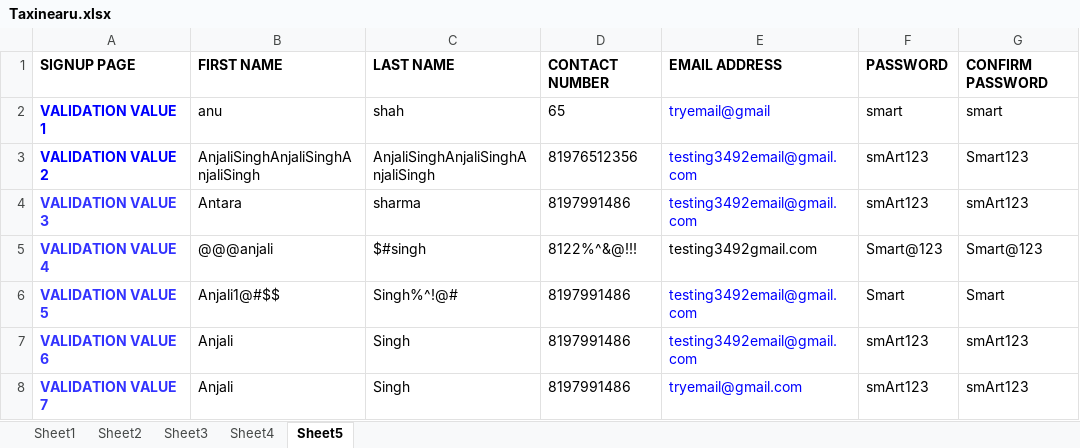
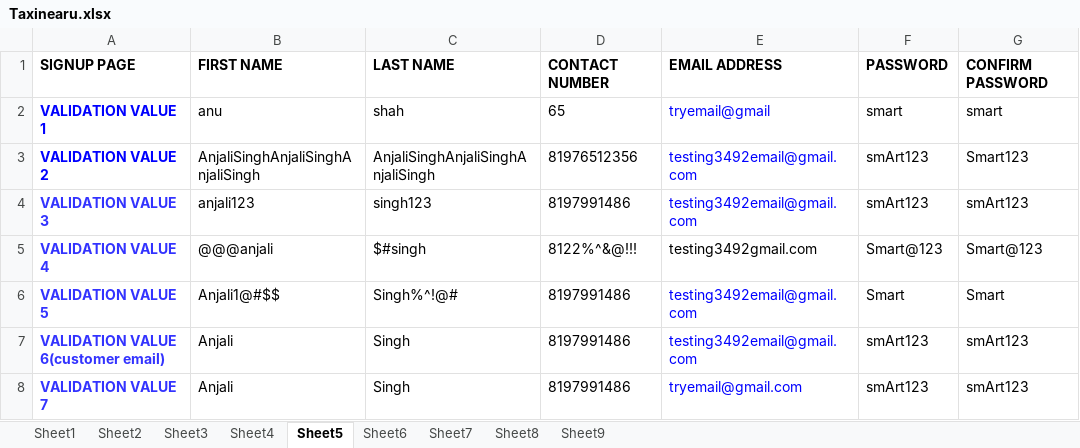
Before and after one commit to anjalisingh824/TaxinearuTesting, an Excel workbook: src/resources/Taxinearu.xlsx, sheet Sheet5, drawn as a sheet; only a part is shown; values as stored, in another font and other column widths than the file's, no borders; the diff covers the shown part only; the diff names each change by its address in the sheet, - before the commit and + after, or states it on an @@ line.

```diff
--- a/src/resources/Taxinearu.xlsx (sheet Sheet5)
+++ b/src/resources/Taxinearu.xlsx (sheet Sheet5)
+sheet tab: Sheet6
+sheet tab: Sheet7
+sheet tab: Sheet8
+sheet tab: Sheet9
-B4: Antara
+B4: anjali123
-C4: sharma
+C4: singh123
-A7: VALIDATION VALUE 6
+A7: VALIDATION VALUE 6(customer email)
```
Also changed, not shown: 8 added rows elsewhere in this sheet, sheet Sheet1, sheet Sheet3.
